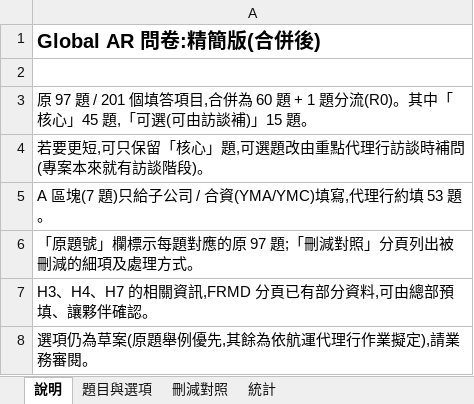
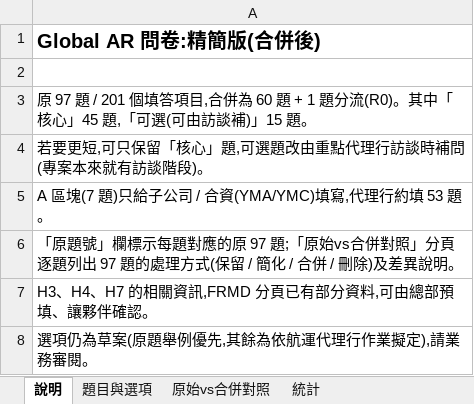
Before and after one commit to alger68/fruit, an Excel workbook: docs/global-ar-survey-merged.xlsx, sheet 說明, drawn as a sheet; values as stored, in another font and other column widths than the file's, no borders; the diff names each change by its address in the sheet, - before the commit and + after, or states it on an @@ line.

```diff
--- a/docs/global-ar-survey-merged.xlsx (sheet 說明)
+++ b/docs/global-ar-survey-merged.xlsx (sheet 說明)
-sheet tab: 刪減對照
+sheet tab: 原始vs合併對照
-A6: …97 題;「刪減對照」分頁列出被刪減的細項及處理方式。
+A6: …97 題;「原始vs合併對照」分頁逐題列出 97 題的處理方式(保留 / 簡化 / 合併 / 刪除)及差異說明。
```
Also changed, not shown: sheet 原始vs合併對照, sheet 題目與選項.
